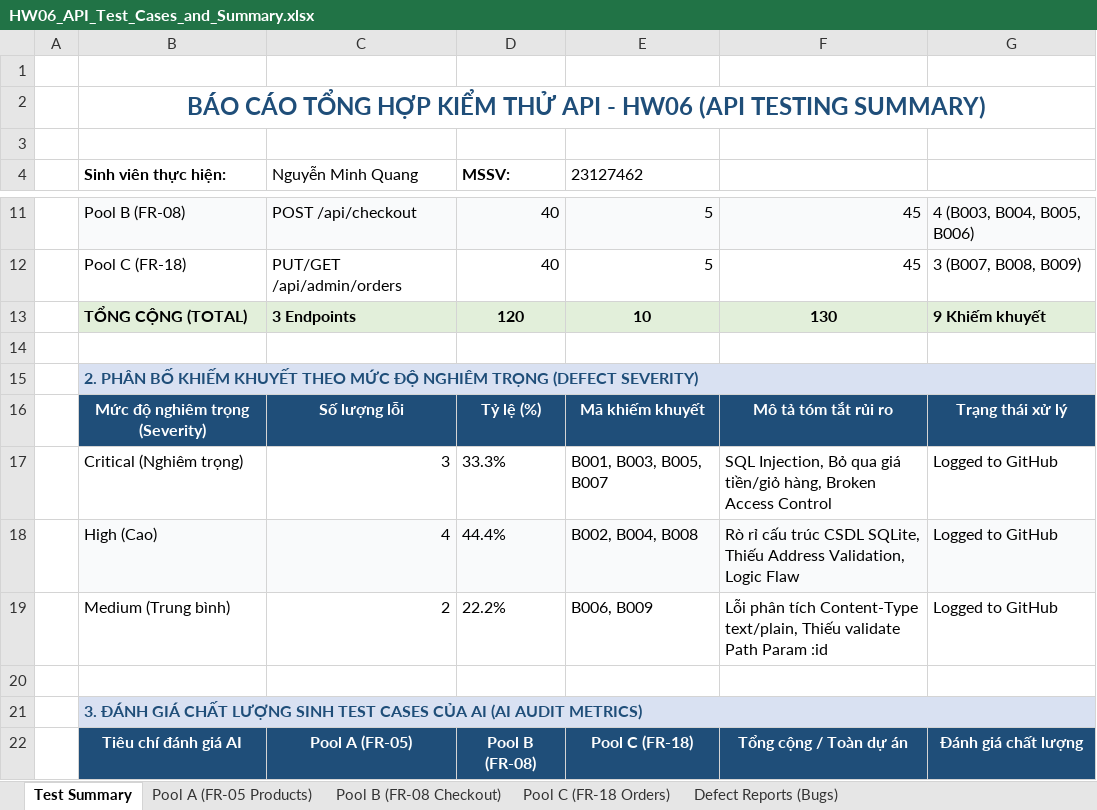
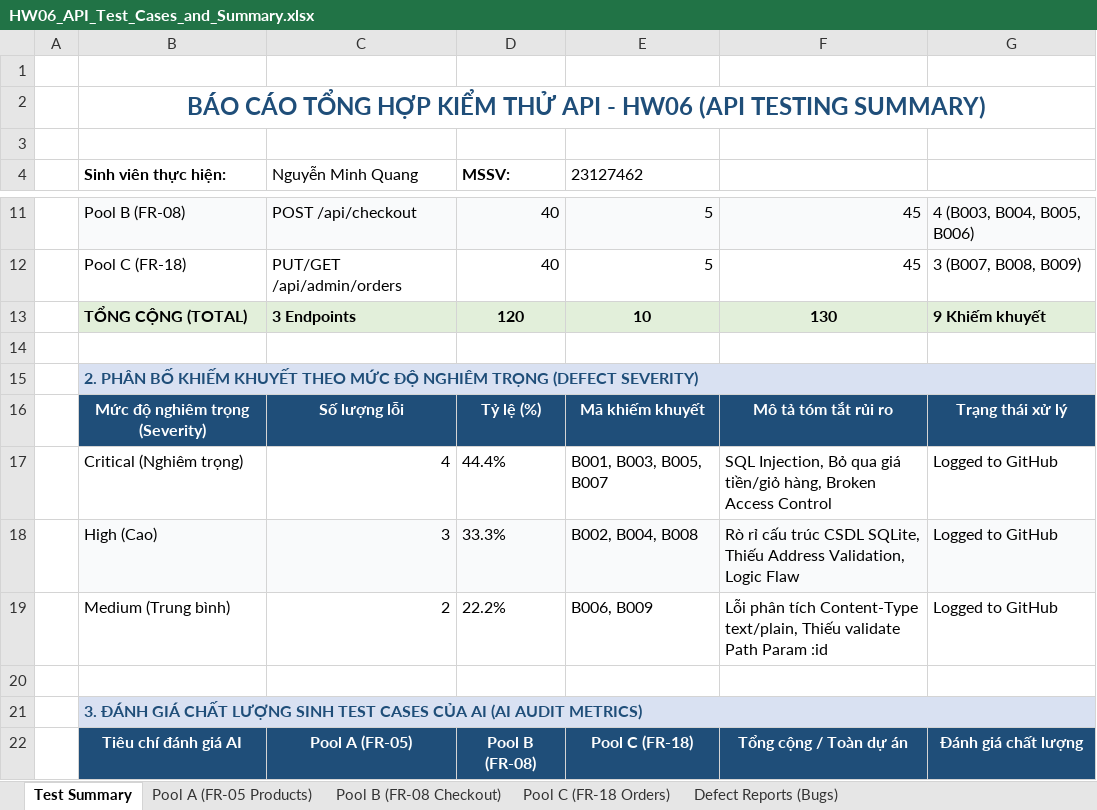
Before and after one commit to QuangNg27/SoftwareTesting_HW06, an Excel workbook: HW06_API_Test_Cases_and_Summary.xlsx, sheet Test Summary, drawn as a sheet; only a part is shown, gaps mark what is left out; values as stored, in another font and other column widths than the file's, no borders; the diff names each change by its address in the sheet, - before the commit and + after, or states it on an @@ line.

```diff
--- a/HW06_API_Test_Cases_and_Summary.xlsx (sheet Test Summary)
+++ b/HW06_API_Test_Cases_and_Summary.xlsx (sheet Test Summary)
-C17 (Nguyễn Minh Quang): 3
+C17 (Nguyễn Minh Quang): 4
-D17 (MSSV:): 33.3%
+D17 (MSSV:): 44.4%
-C18 (Nguyễn Minh Quang): 4
+C18 (Nguyễn Minh Quang): 3
-D18 (MSSV:): 44.4%
+D18 (MSSV:): 33.3%
```
Also changed, not shown: sheet Pool B (FR-08 Checkout), sheet Pool A (FR-05 Products), sheet Pool C (FR-18 Orders), sheet Defect Reports (Bugs), 2 other files.
